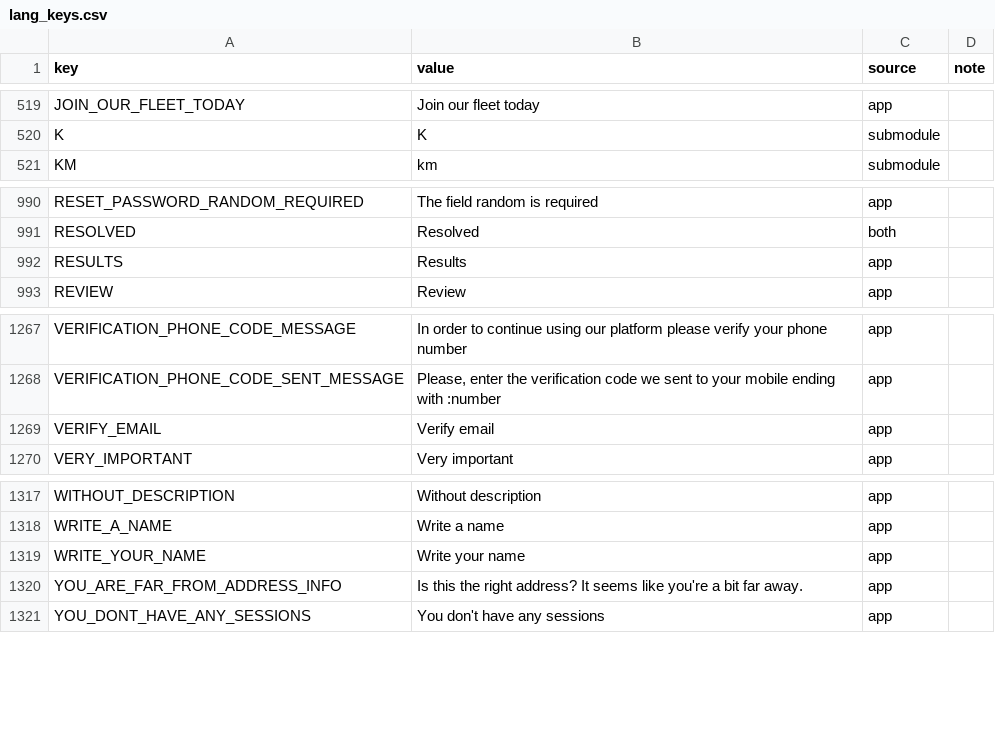
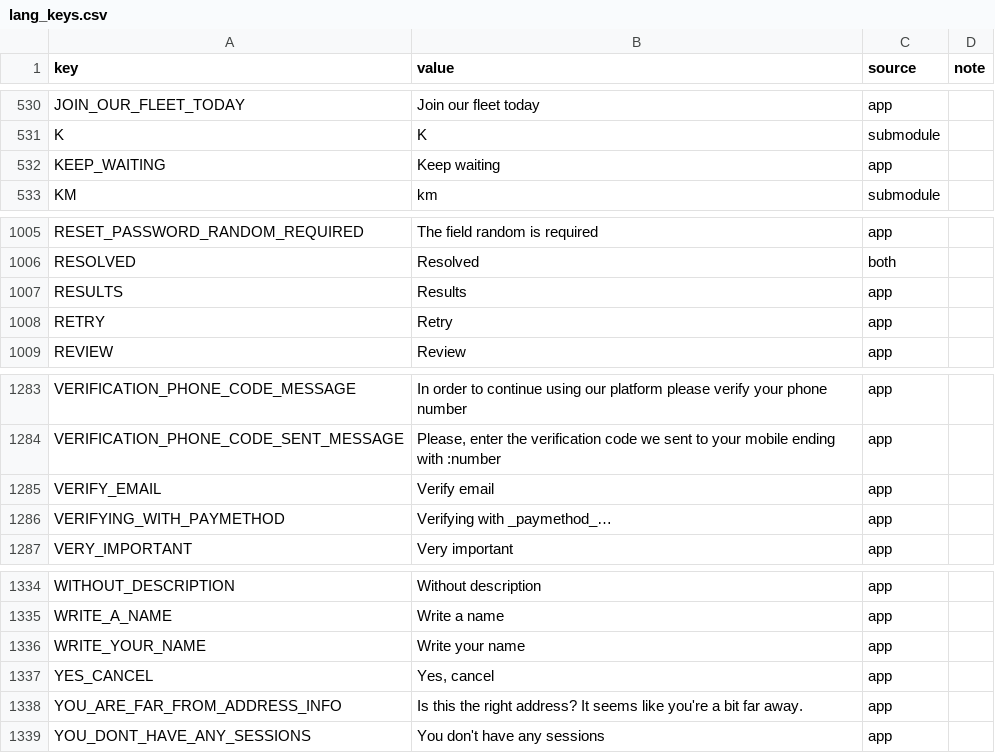
Before and after one commit to Ordering-co/website-marketplace, a CSV file: i18n/lang_keys.csv, drawn as a sheet; only a part is shown, gaps mark what is left out; the diff covers the shown part only.

```diff
--- a/i18n/lang_keys.csv
+++ b/i18n/lang_keys.csv
@@ -520,2 +531,3 @@ key,value,source,note
 "K","K","submodule",""
+"KEEP_WAITING","Keep waiting","app",""
 "KM","km","submodule",""
@@ -992,2 +1007,3 @@ key,value,source,note
 "RESULTS","Results","app",""
+"RETRY","Retry","app",""
 "REVIEW","Review","app",""
@@ -1269,2 +1285,3 @@ key,value,source,note
 "VERIFY_EMAIL","Verify email","app",""
+"VERIFYING_WITH_PAYMETHOD","Verifying with _paymethod_…","app",""
 "VERY_IMPORTANT","Very important","app",""
@@ -1319,2 +1336,3 @@ key,value,source,note
 "WRITE_YOUR_NAME","Write your name","app",""
+"YES_CANCEL","Yes, cancel","app",""
 "YOU_ARE_FAR_FROM_ADDRESS_INFO","Is this the right address? It seems like you're a bit far away.","app",""
```
Also changed, not shown: 14 added rows elsewhere in this file, i18n/lang_keys_conflicts.csv, 35 other files.
